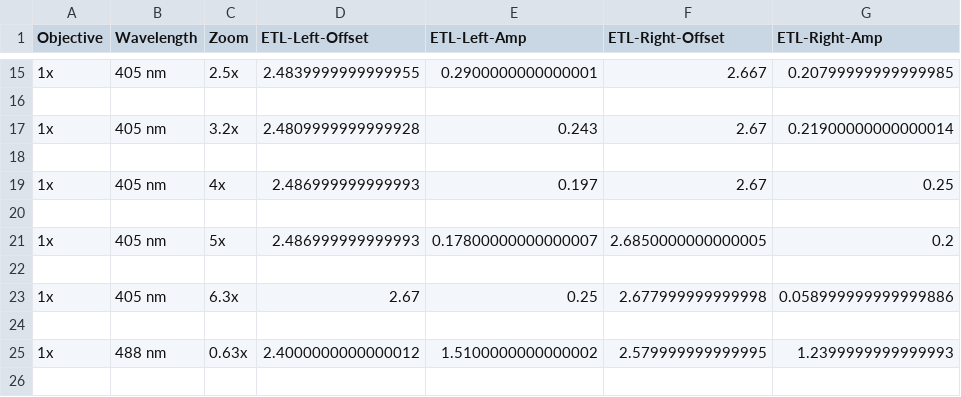
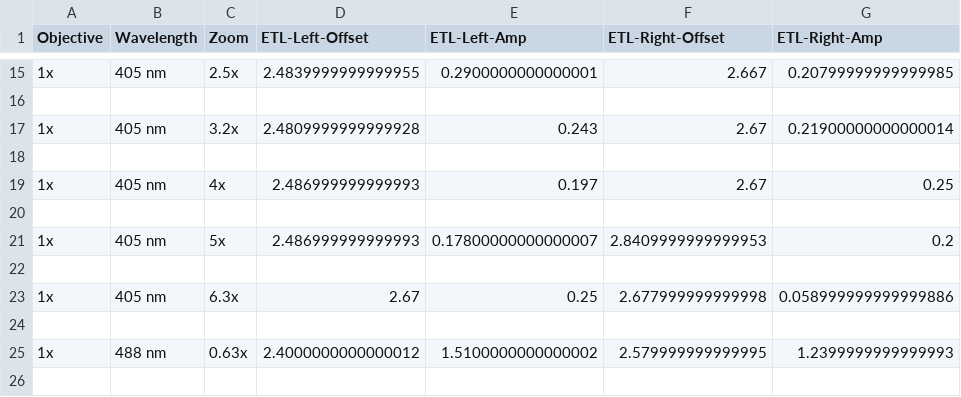
Before and after one commit to mesoSPIM/mesoSPIM-control, a CSV file: mesoSPIM/config/etl_parameters/ETL-parameters - Fabian - DBE.csv, drawn as a sheet; only a part is shown, gaps mark what is left out.

```diff
--- a/mesoSPIM/config/etl_parameters/ETL-parameters - Fabian - DBE.csv
+++ b/mesoSPIM/config/etl_parameters/ETL-parameters - Fabian - DBE.csv
@@ -20,3 +20,3 @@ Objective;Wavelength;Zoom;ETL-Left-Offset;ETL-Left-Amp;ETL-Right-Offset;ETL-Righ
 
-1x;405 nm;5x;2.486999999999993;0.17800000000000007;2.6850000000000005;0.2
+1x;405 nm;5x;2.486999999999993;0.17800000000000007;2.8409999999999953;0.2
 
```
Also changed, not shown: mesoSPIM/config/etl_parameters/ETL-parameters - Rahel.csv, 3 other files.
